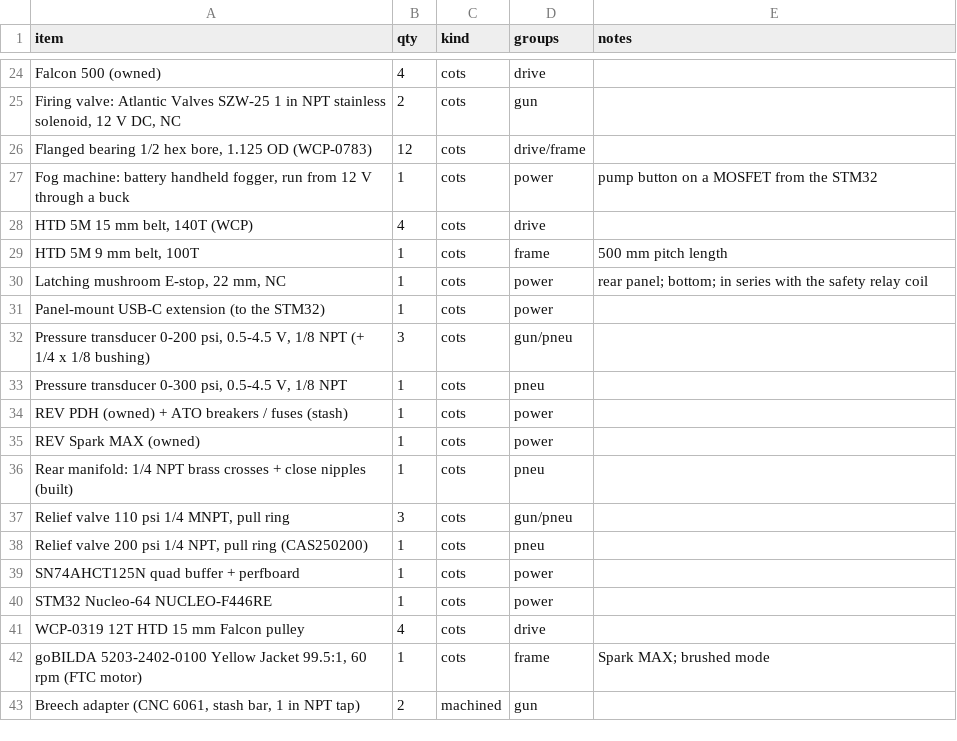
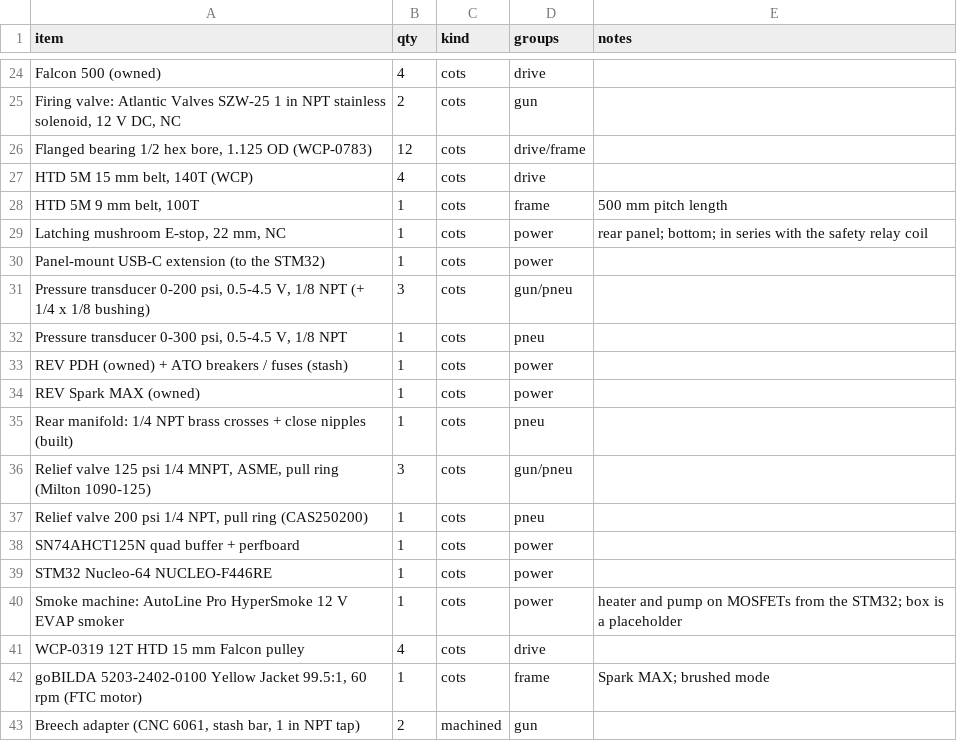
Before and after one commit to ElMagoCT/brophy-tshirt-cannon, a CSV file: cad/glacis/out/parts_from_cad.csv, drawn as a sheet; only a part is shown, gaps mark what is left out.

```diff
--- a/cad/glacis/out/parts_from_cad.csv
+++ b/cad/glacis/out/parts_from_cad.csv
@@ -26,3 +26,2 @@ item,qty,kind,groups,notes
 "Flanged bearing 1/2 hex bore, 1.125 OD (WCP-0783)",12,cots,drive/frame,""
-"Fog machine: battery handheld fogger, run from 12 V through a buck",1,cots,power,"pump button on a MOSFET from the STM32"
 "HTD 5M 15 mm belt, 140T (WCP)",4,cots,drive,""
@@ -36,3 +35,3 @@ item,qty,kind,groups,notes
 "Rear manifold: 1/4 NPT brass crosses + close nipples (built)",1,cots,pneu,""
-"Relief valve 110 psi 1/4 MNPT, pull ring",3,cots,gun/pneu,""
+"Relief valve 125 psi 1/4 MNPT, ASME, pull ring (Milton 1090-125)",3,cots,gun/pneu,""
 "Relief valve 200 psi 1/4 NPT, pull ring (CAS250200)",1,cots,pneu,""
@@ -40,2 +39,3 @@ item,qty,kind,groups,notes
 "STM32 Nucleo-64 NUCLEO-F446RE",1,cots,power,""
+"Smoke machine: AutoLine Pro HyperSmoke 12 V EVAP smoker",1,cots,power,"heater and pump on MOSFETs from the STM32; box is a placeholder"
 "WCP-0319 12T HTD 15 mm Falcon pulley",4,cots,drive,""
```
Also changed, not shown: bom/glacis_bom.csv, 10 other files.
